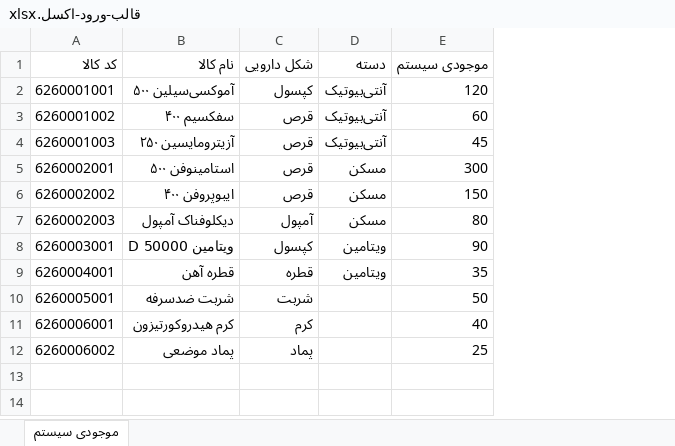
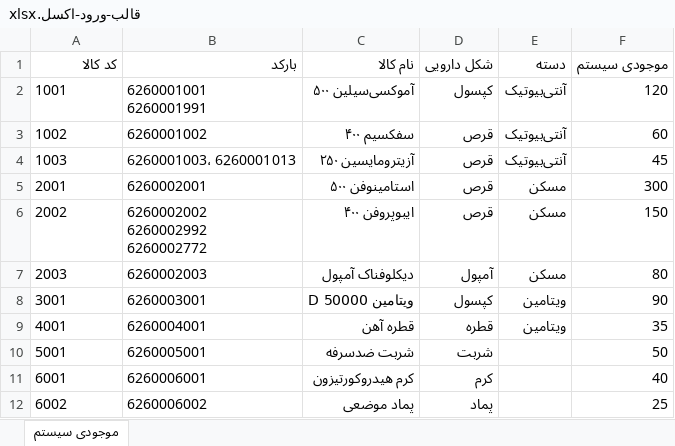
Before and after one commit to hosseinzadeh007/anabargardani, an Excel workbook: قالب-ورود-اکسل.xlsx, sheet موجودی سیستم, drawn as a sheet; values as stored, in another font and other column widths than the file's, no borders; ↵ is a line break in a cell; the diff names each change by its address in the sheet, - before the commit and + after, or states it on an @@ line.

```diff
--- a/قالب-ورود-اکسل.xlsx (sheet موجودی سیستم)
+++ b/قالب-ورود-اکسل.xlsx (sheet موجودی سیستم)
+column B (بارکد), rows 2-12: 6260001001 ↵ 6260001991 | 6260001002 | 6260001003، 6260001013 | 6260002001 | 6260002002 ↵ 6260002992 ↵ 6260002772 | 6260002003 | 6260003001 | 6260004001 | 6260005001 | 6260006001 | 6260006002
-A2 (کد کالا): 6260001001
+A2 (کد کالا): 1001
-A3 (کد کالا): 6260001002
+A3 (کد کالا): 1002
-A4 (کد کالا): 6260001003
+A4 (کد کالا): 1003
-A5 (کد کالا): 6260002001
+A5 (کد کالا): 2001
-A6 (کد کالا): 6260002002
+A6 (کد کالا): 2002
-A7 (کد کالا): 6260002003
+A7 (کد کالا): 2003
-A8 (کد کالا): 6260003001
+A8 (کد کالا): 3001
-A9 (کد کالا): 6260004001
+A9 (کد کالا): 4001
-A10 (کد کالا): 6260005001
+A10 (کد کالا): 5001
-A11 (کد کالا): 6260006001
+A11 (کد کالا): 6001
-A12 (کد کالا): 6260006002
+A12 (کد کالا): 6002
```
Also changed, not shown: 16 other files.
